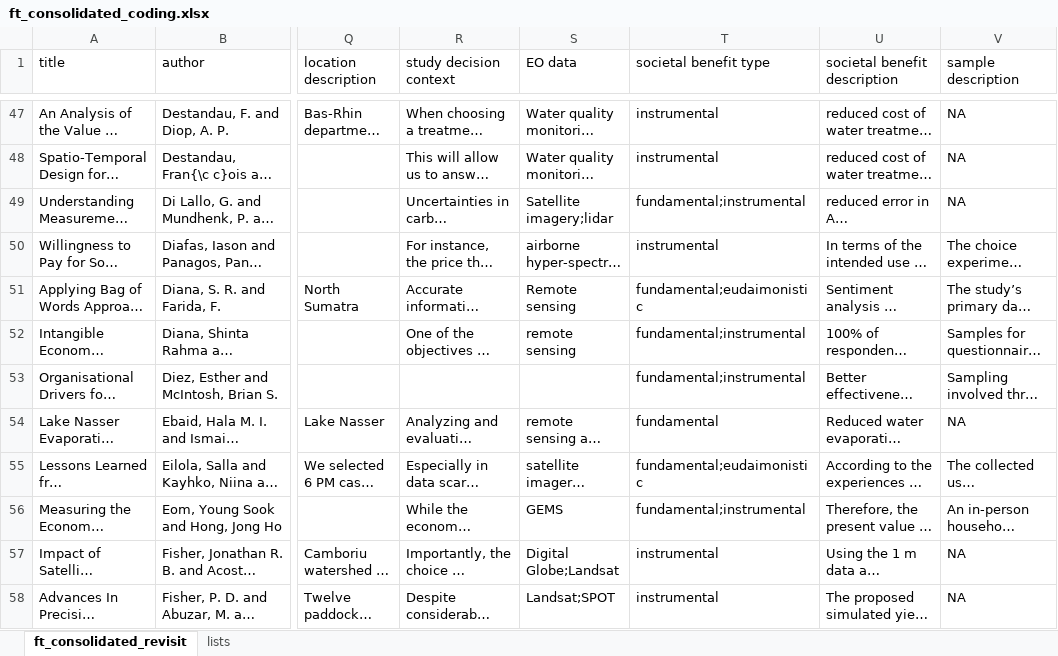
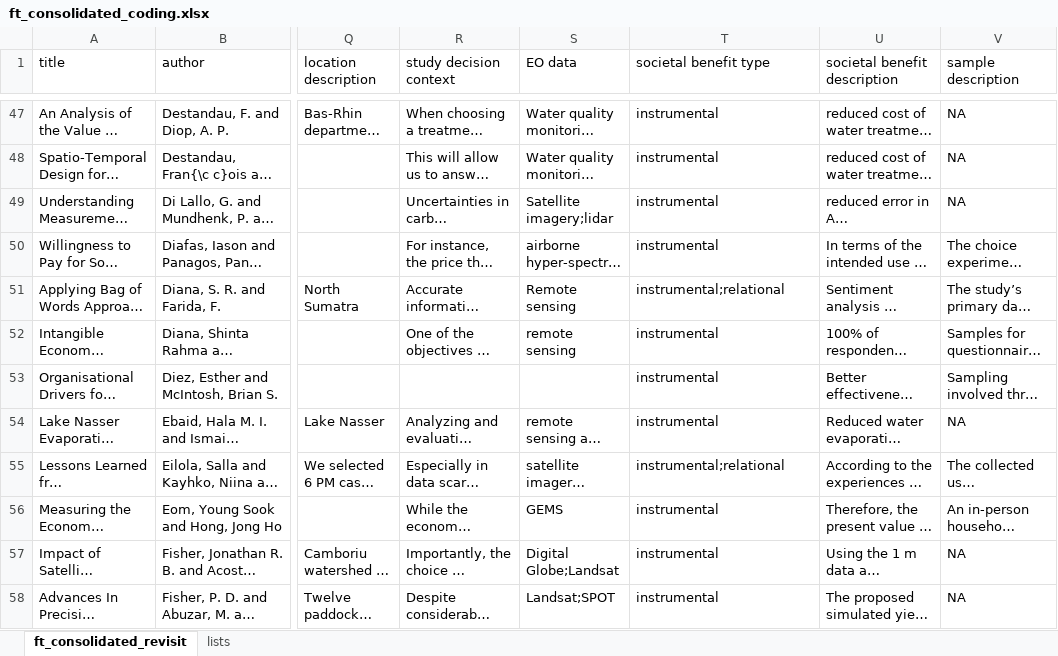
Before and after one commit to convei-wwf/sp1_systematic_map, an Excel workbook: _data/screened_fulltext/ft_consolidated_coding.xlsx, sheet ft_consolidated_revisit, drawn as a sheet; only a part is shown, gaps mark what is left out; long unchanged cells end in …; values as stored, in another font and other column widths than the file's, no borders; the diff covers the shown part only; the diff names each change by its address in the sheet, - before the commit and + after, or states it on an @@ line.

```diff
--- a/_data/screened_fulltext/ft_consolidated_coding.xlsx (sheet ft_consolidated_revisit)
+++ b/_data/screened_fulltext/ft_consolidated_coding.xlsx (sheet ft_consolidated_revisit)
-T49 (societal benefit type): fundamental;instrumental
+T49 (societal benefit type): instrumental
-T51 (societal benefit type): fundamental;eudaimonistic
+T51 (societal benefit type): instrumental;relational
-T52:T53 (societal benefit type): fundamental;instrumental
+T52:T53 (societal benefit type): instrumental
-T54 (societal benefit type): fundamental
+T54 (societal benefit type): instrumental
-T55 (societal benefit type): fundamental;eudaimonistic
+T55 (societal benefit type): instrumental;relational
-T56 (societal benefit type): fundamental;instrumental
+T56 (societal benefit type): instrumental
```
Also changed, not shown: 63 edited cells elsewhere in this sheet, 21 other files.
